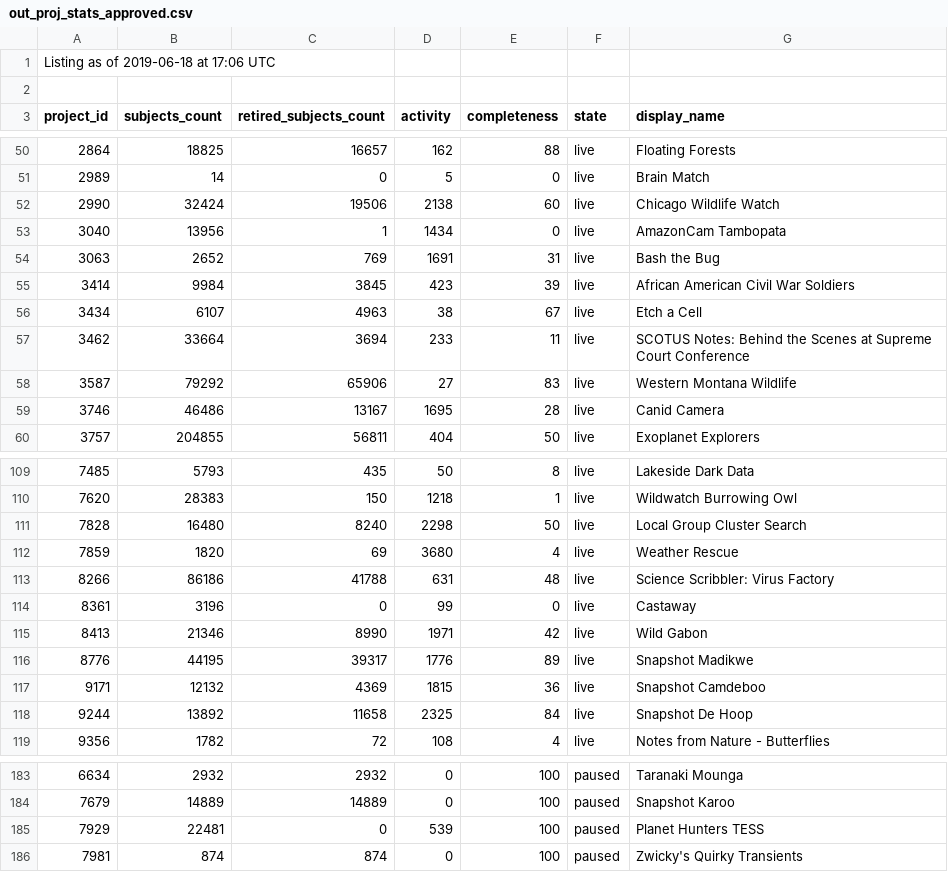
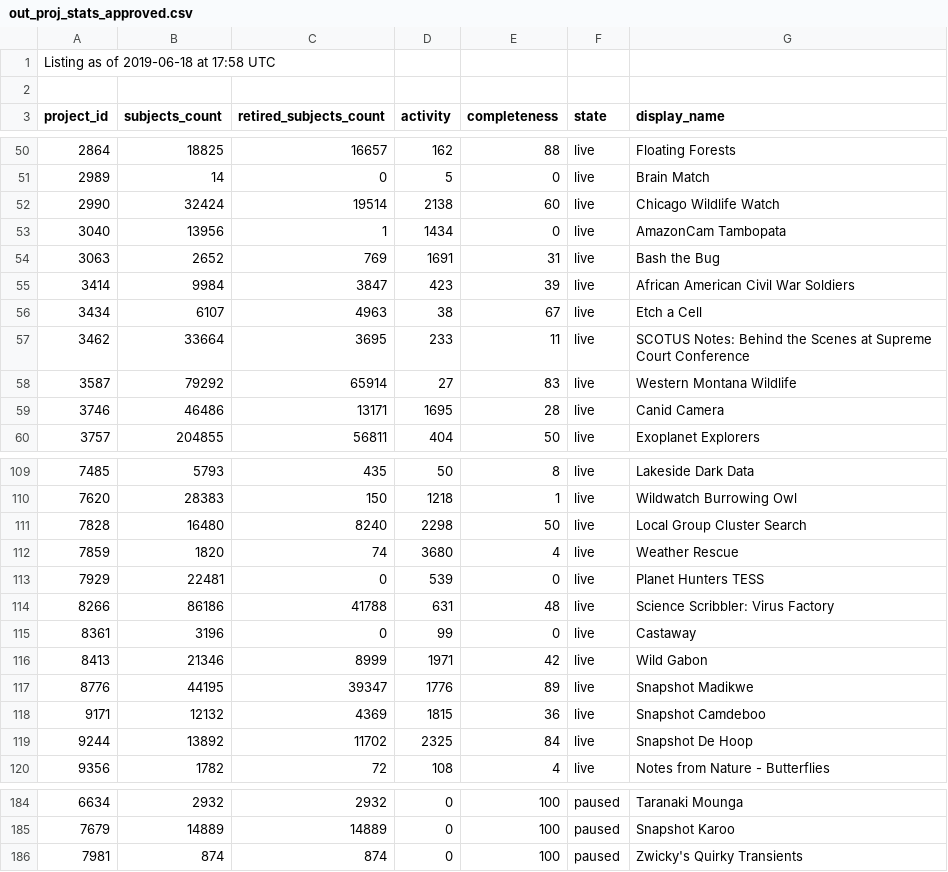
Before and after one commit to PmasonFF/Project_Health_Dashboard, a CSV file: out_proj_stats_approved.csv, drawn as a sheet; only a part is shown, gaps mark what is left out; the diff covers the shown part only.

```diff
--- a/out_proj_stats_approved.csv
+++ b/out_proj_stats_approved.csv
@@ -1,2 +1,2 @@
-Listing as of  2019-06-18  at  17:06  UTC
+Listing as of  2019-06-18  at  17:58  UTC
 
@@ -51,10 +51,10 @@ project_id,subjects_count,retired_subjects_count,activity,completeness,state,dis
 2989,14,0,5,0,live,Brain Match
-2990,32424,19506,2138,60,live,Chicago Wildlife Watch
+2990,32424,19514,2138,60,live,Chicago Wildlife Watch
 3040,13956,1,1434,0,live,AmazonCam Tambopata
 3063,2652,769,1691,31,live,Bash the Bug
-3414,9984,3845,423,39,live,African American Civil War Soldiers
+3414,9984,3847,423,39,live,African American Civil War Soldiers
 3434,6107,4963,38,67,live,Etch a Cell
-3462,33664,3694,233,11,live,SCOTUS Notes: Behind the Scenes at Supreme Court Conference
-3587,79292,65906,27,83,live,Western Montana Wildlife
-3746,46486,13167,1695,28,live,Canid Camera
+3462,33664,3695,233,11,live,SCOTUS Notes: Behind the Scenes at Supreme Court Conference
+3587,79292,65914,27,83,live,Western Montana Wildlife
+3746,46486,13171,1695,28,live,Canid Camera
 3757,204855,56811,404,50,live,Exoplanet Explorers
@@ -111,9 +111,10 @@ project_id,subjects_count,retired_subjects_count,activity,completeness,state,dis
 7828,16480,8240,2298,50,live,Local Group Cluster Search
-7859,1820,69,3680,4,live,Weather Rescue
+7859,1820,74,3680,4,live,Weather Rescue
+7929,22481,0,539,0,live,Planet Hunters TESS
 8266,86186,41788,631,48,live,Science Scribbler: Virus Factory
 8361,3196,0,99,0,live,Castaway
-8413,21346,8990,1971,42,live,Wild Gabon
-8776,44195,39317,1776,89,live,Snapshot Madikwe
+8413,21346,8999,1971,42,live,Wild Gabon
+8776,44195,39347,1776,89,live,Snapshot Madikwe
 9171,12132,4369,1815,36,live,Snapshot Camdeboo
-9244,13892,11658,2325,84,live,Snapshot De Hoop
+9244,13892,11702,2325,84,live,Snapshot De Hoop
 9356,1782,72,108,4,live,Notes from Nature - Butterflies
@@ -184,3 +185,2 @@ project_id,subjects_count,retired_subjects_count,activity,completeness,state,dis
 7679,14889,14889,0,100,paused,Snapshot Karoo
-7929,22481,0,539,100,paused,Planet Hunters TESS
 7981,874,874,0,100,paused,Zwicky's Quirky Transients
```
Also changed, not shown: 30 edited cells elsewhere in this file, 1 other file.
